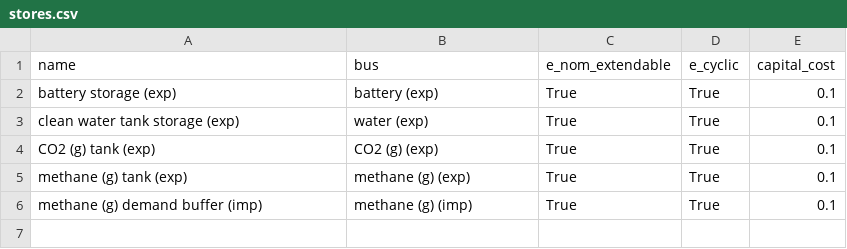
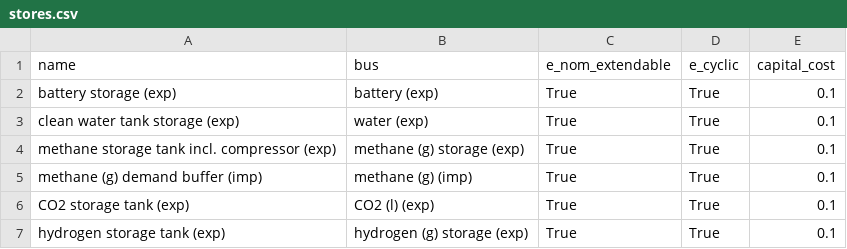
Before and after one commit to euronion/trace, a CSV file: escs/pipeline-ch4/stores.csv, drawn as a sheet.

```diff
--- a/escs/pipeline-ch4/stores.csv
+++ b/escs/pipeline-ch4/stores.csv
@@ -3,4 +3,5 @@ battery storage (exp),battery (exp),True,True,0.1
 clean water tank storage (exp),water (exp),True,True,0.1
-CO2 (g) tank (exp),CO2 (g) (exp),True,True,0.1
-methane (g) tank (exp),methane (g) (exp),True,True,0.1
+methane storage tank incl. compressor (exp),methane (g) storage (exp),True,True,0.1
 methane (g) demand buffer (imp),methane (g) (imp),True,True,0.1
+CO2 storage tank (exp),CO2 (l) (exp),True,True,0.1
+hydrogen storage tank (exp),hydrogen (g) storage (exp),True,True,0.1
```
Also changed, not shown: escs/pipeline-ch4/buses.csv, escs/pipeline-ch4/links.csv.
